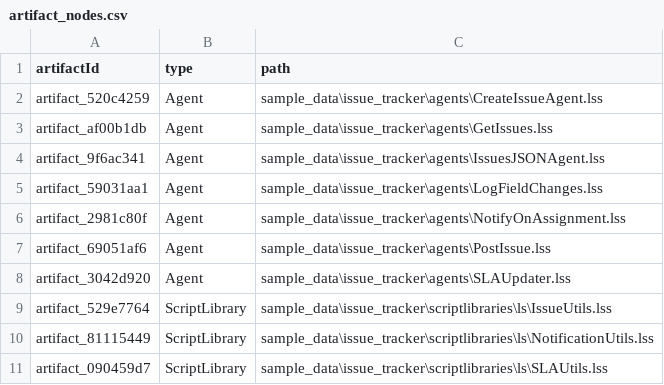
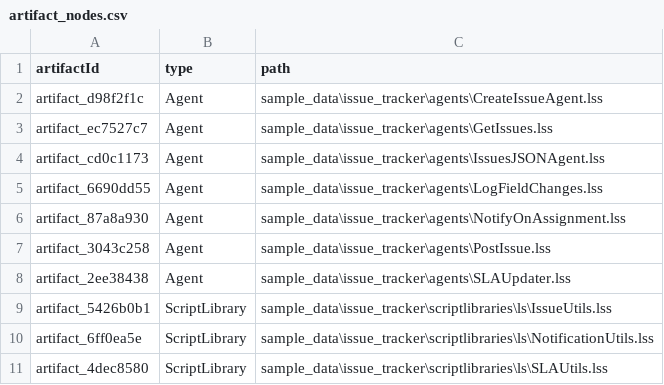
Before and after one commit to anil-avvaru-cool/re-engineer, a CSV file: neo4j/artifact_nodes.csv, drawn as a sheet.

```diff
--- a/neo4j/artifact_nodes.csv
+++ b/neo4j/artifact_nodes.csv
@@ -1,11 +1,11 @@
 artifactId,type,path
-artifact_520c4259,Agent,sample_data\issue_tracker\agents\CreateIssueAgent.lss
-artifact_af00b1db,Agent,sample_data\issue_tracker\agents\GetIssues.lss
-artifact_9f6ac341,Agent,sample_data\issue_tracker\agents\IssuesJSONAgent.lss
-artifact_59031aa1,Agent,sample_data\issue_tracker\agents\LogFieldChanges.lss
-artifact_2981c80f,Agent,sample_data\issue_tracker\agents\NotifyOnAssignment.lss
-artifact_69051af6,Agent,sample_data\issue_tracker\agents\PostIssue.lss
-artifact_3042d920,Agent,sample_data\issue_tracker\agents\SLAUpdater.lss
-artifact_529e7764,ScriptLibrary,sample_data\issue_tracker\scriptlibraries\ls\IssueUtils.lss
-artifact_81115449,ScriptLibrary,sample_data\issue_tracker\scriptlibraries\ls\NotificationUtils.lss
-artifact_090459d7,ScriptLibrary,sample_data\issue_tracker\scriptlibraries\ls\SLAUtils.lss
+artifact_d98f2f1c,Agent,sample_data\issue_tracker\agents\CreateIssueAgent.lss
+artifact_ec7527c7,Agent,sample_data\issue_tracker\agents\GetIssues.lss
+artifact_cd0c1173,Agent,sample_data\issue_tracker\agents\IssuesJSONAgent.lss
+artifact_6690dd55,Agent,sample_data\issue_tracker\agents\LogFieldChanges.lss
+artifact_87a8a930,Agent,sample_data\issue_tracker\agents\NotifyOnAssignment.lss
+artifact_3043c258,Agent,sample_data\issue_tracker\agents\PostIssue.lss
+artifact_2ee38438,Agent,sample_data\issue_tracker\agents\SLAUpdater.lss
+artifact_5426b0b1,ScriptLibrary,sample_data\issue_tracker\scriptlibraries\ls\IssueUtils.lss
+artifact_6ff0ea5e,ScriptLibrary,sample_data\issue_tracker\scriptlibraries\ls\NotificationUtils.lss
+artifact_4dec8580,ScriptLibrary,sample_data\issue_tracker\scriptlibraries\ls\SLAUtils.lss
```
Also changed, not shown: neo4j/relationships.csv, 2 other files.
